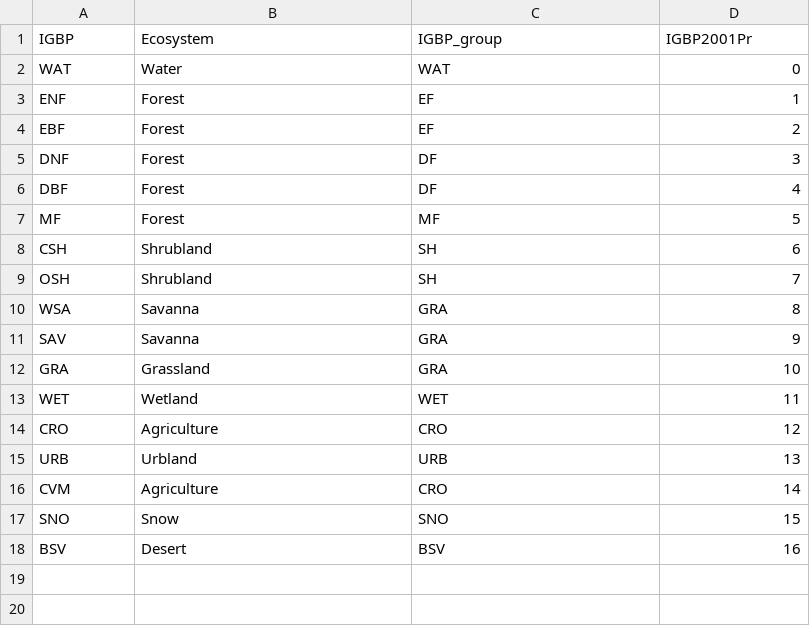
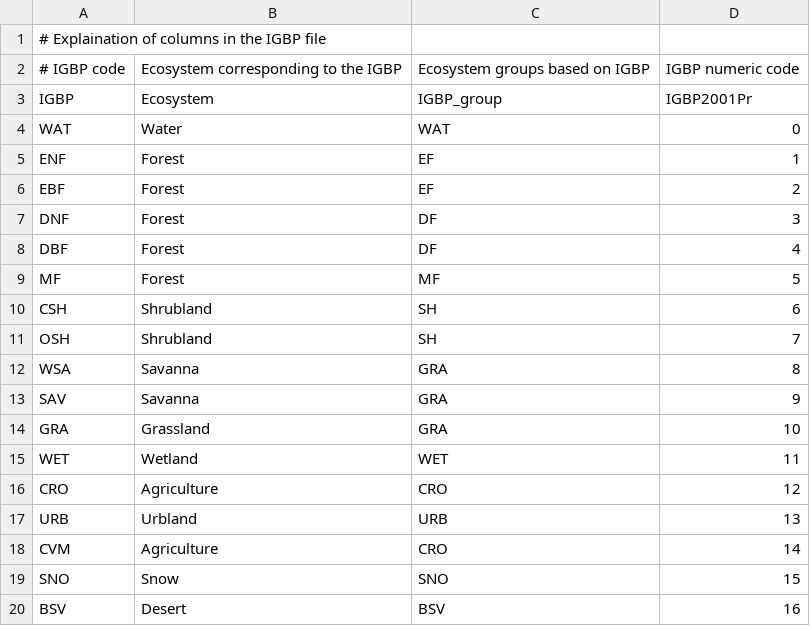
Before and after one commit to PNNL-TES/GlobalC, a CSV file: data/igbp_mapping.csv, drawn as a sheet; the diff names each change by its address in the sheet, - before the commit and + after, or states it on an @@ line.

```diff
--- a/data/igbp_mapping.csv
+++ b/data/igbp_mapping.csv
+row 1: # Explaination of columns in the IGBP file
+row 2: # IGBP code | Ecosystem corresponding to the IGBP | Ecosystem groups based on IGBP | IGBP numeric code
```
Also changed, not shown: data/Fire_burn_C.csv, data/FlFsFrSummary.csv, 5 other files.
